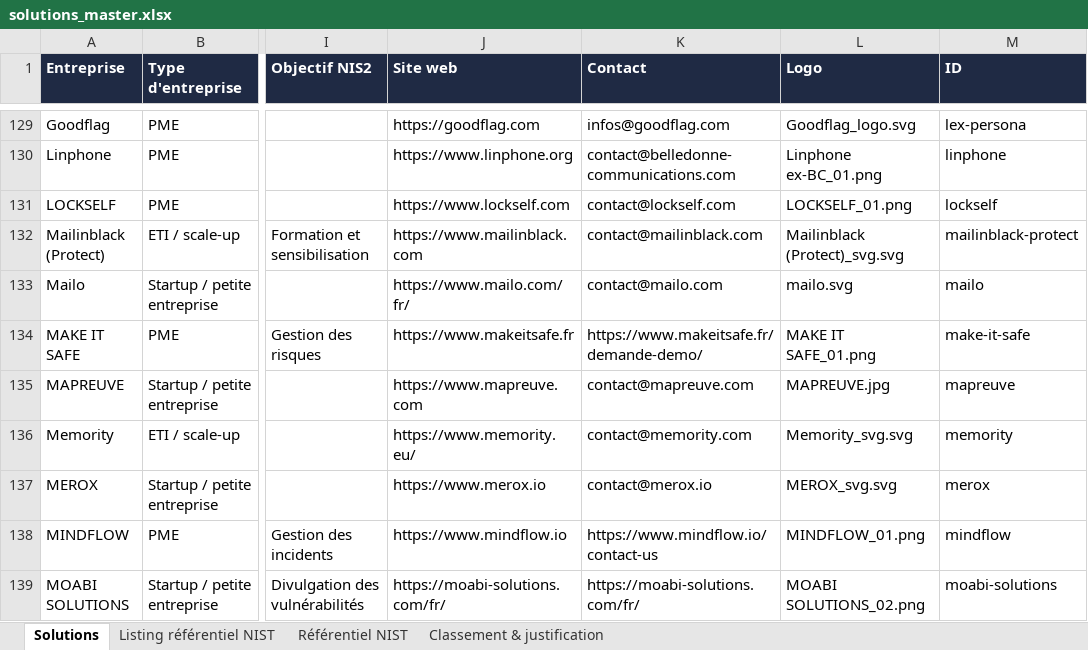
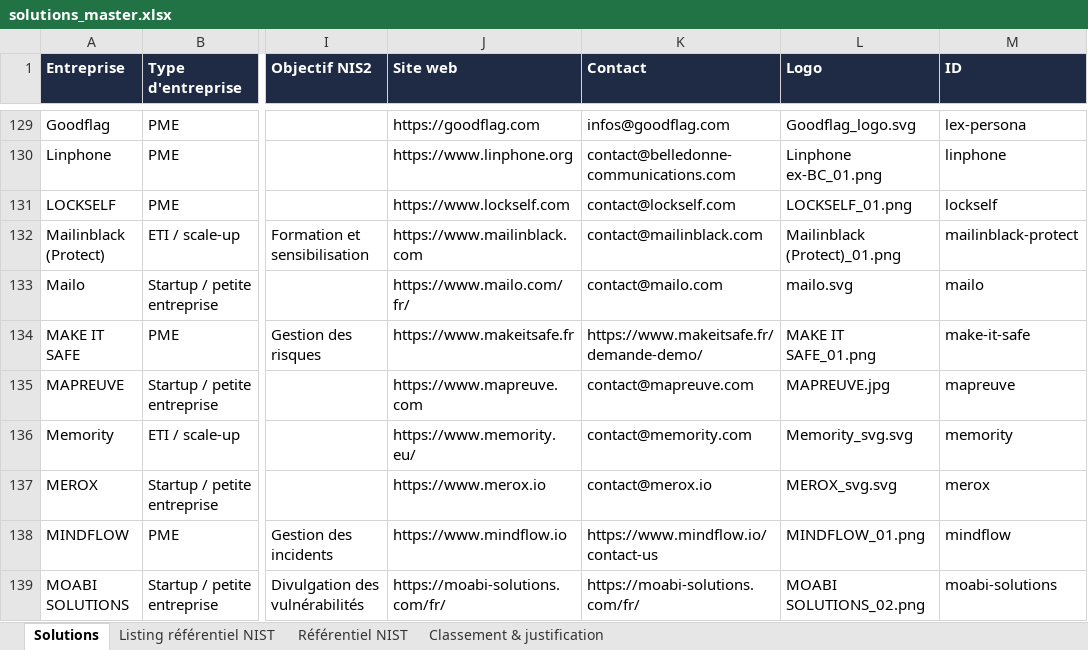
Before and after one commit to Hexatrust/cyberpanorama, an Excel workbook: data/solutions_master.xlsx, sheet Solutions, drawn as a sheet; only a part is shown, gaps mark what is left out; values as stored, in another font and other column widths than the file's, no borders; the diff names each change by its address in the sheet, - before the commit and + after, or states it on an @@ line.

Commit message:
Logo Mailinblack (Protect) : le logo officiel a la place du pictogramme
L'ancien fichier etait un pictogramme SVG de 32x29 (le bouclier seul, sans le nom). Remplace par le
logo complet publie sur mailinblack.com (PNG 400x80). Excel et solutions.json mis a jour.

```diff
--- a/data/solutions_master.xlsx (sheet Solutions)
+++ b/data/solutions_master.xlsx (sheet Solutions)
-L132 (Logo): Mailinblack (Protect)_svg.svg
+L132 (Logo): Mailinblack (Protect)_01.png
```
Also changed, not shown: 3 other files.
